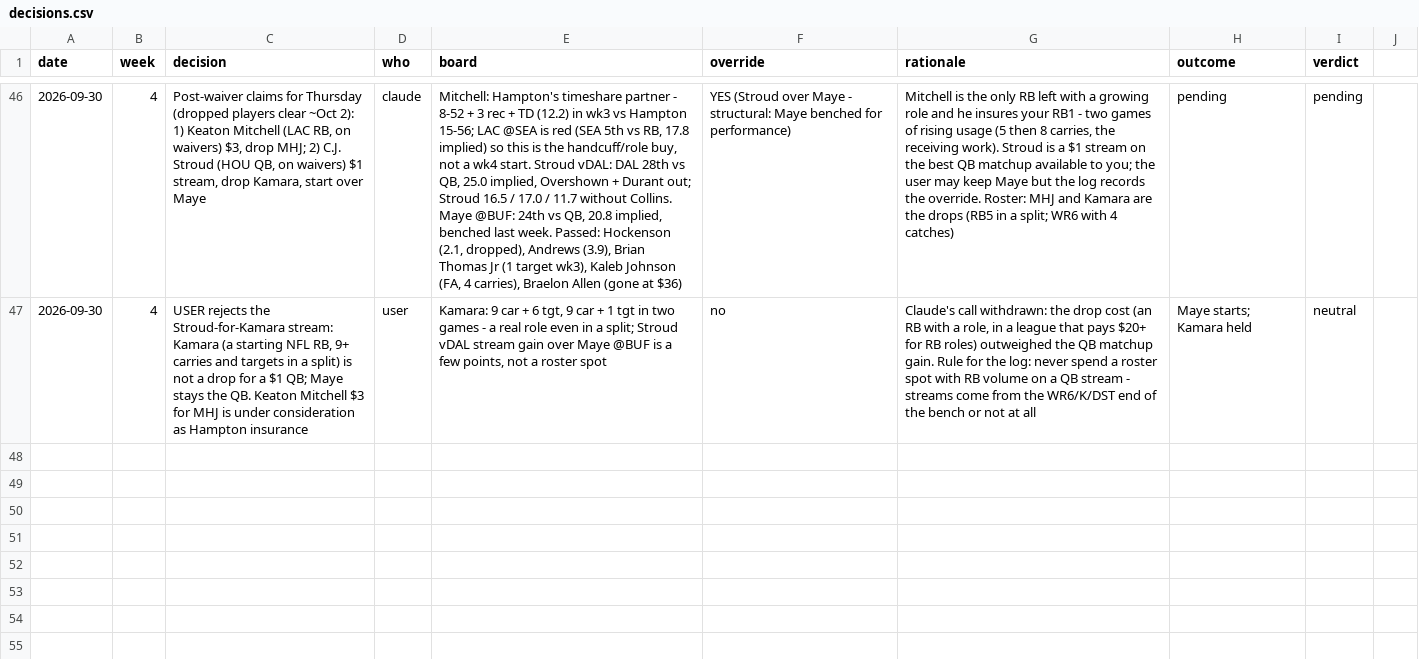
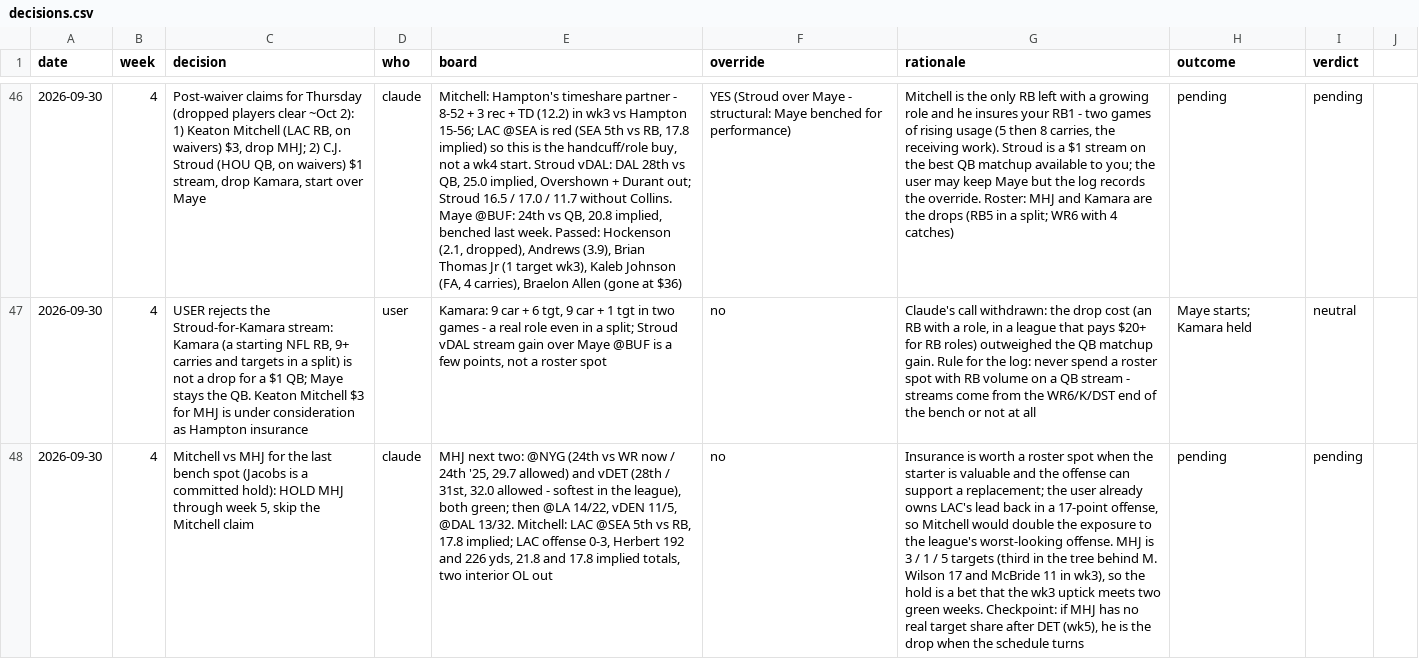
Before and after one commit to Joshua-Hsu/Fantasy-Football, a CSV file: decisions.csv, drawn as a sheet; only a part is shown, gaps mark what is left out; the diff names each change by its address in the sheet, - before the commit and + after, or states it on an @@ line.

```diff
--- a/decisions.csv
+++ b/decisions.csv
+row 48: 2026-09-30 | 4 | Mitchell vs MHJ for the last bench spot (Jacobs is a committed hold): HOLD MHJ through week 5, skip the Mitchell claim | claude | MHJ next two: @NYG (24th vs WR now / 24th '25, 29.7 allowed) and vDET (28th / 31st, 32.0 allowed - softest in the league), both green; then @LA 14/22, vDEN 11/5, @DAL 13/32. Mitchell: LAC @SEA 5th vs RB, 17.8 implied; LAC offense 0-3, Herbert 192 and 226 yds, 21.8 and 17.8 implied totals, two interior OL out | no | Insurance is worth a roster spot when the starter is valuable and the offense can support a replacement; the user already owns LAC's lead back in a 17-point offense, so Mitchell would double the exposure to the league's worst-looking offense. MHJ is 3 / 1 / 5 targets (third in the tree behind M. Wilson 17 and McBride 11 in wk3), so the hold is a bet that the wk3 uptick meets two green weeks. Checkpoint: if MHJ has no real target share after DET (wk5), he is the drop when the schedule turns | pending | pending
```
Also changed, not shown: 2 other files.
